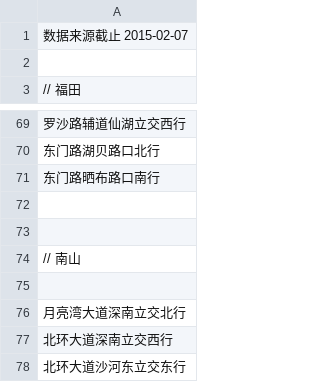
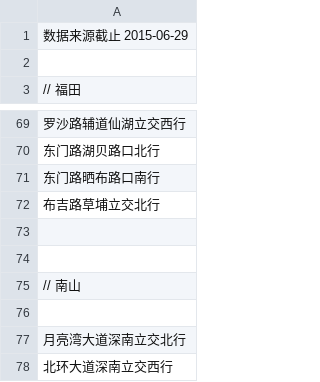
Before and after one commit to tankxu/sz-traffic-violation, a CSV file: data.csv, drawn as a sheet; only a part is shown, gaps mark what is left out; the shorter side is filled out with more unchanged rows; the diff covers the shown part only.

```diff
--- a/data.csv
+++ b/data.csv
@@ -1,2 +1,2 @@
-数据来源截止 2015-02-07
+数据来源截止 2015-06-29
 
@@ -71,2 +71,3 @@
 东门路晒布路口南行
+布吉路草埔立交北行
 
```
Also changed, not shown: 37 added rows elsewhere in this file.
